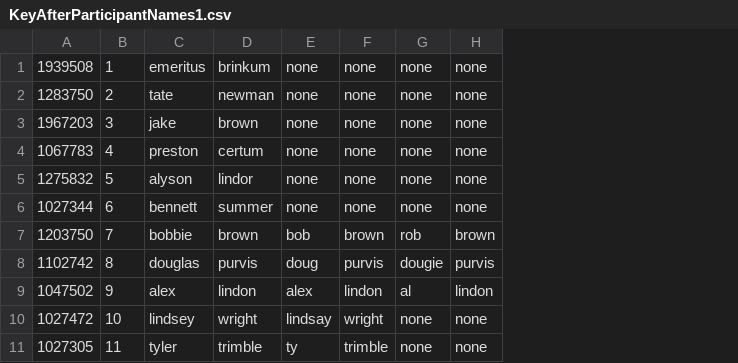
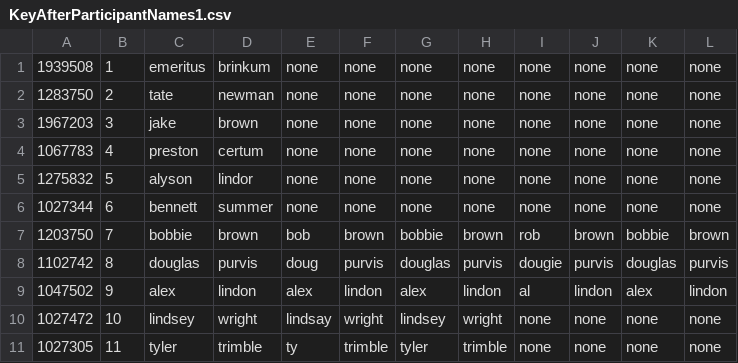
Before and after one commit to jack-elliott/EntityRaid, a CSV file: output/Iteration1/KeyAfterParticipantNames1.csv, drawn as a sheet; the diff names each change by its address in the sheet, - before the commit and + after, or states it on an @@ line.

```diff
--- a/output/Iteration1/KeyAfterParticipantNames1.csv
+++ b/output/Iteration1/KeyAfterParticipantNames1.csv
+column G, rows 1-11: none | none | none | none | none | none | bobbie | douglas | alex | lindsey | tyler
+column H, rows 1-11: none | none | none | none | none | none | brown | purvis | lindon | wright | trimble
+column K, rows 1-11: none | none | none | none | none | none | bobbie | douglas | alex | none | none
+column L, rows 1-11: none | none | none | none | none | none | brown | purvis | lindon | none | none
```
Also changed, not shown: output/Iteration1/DeIdentifiedData1.csv, 4 other files.
